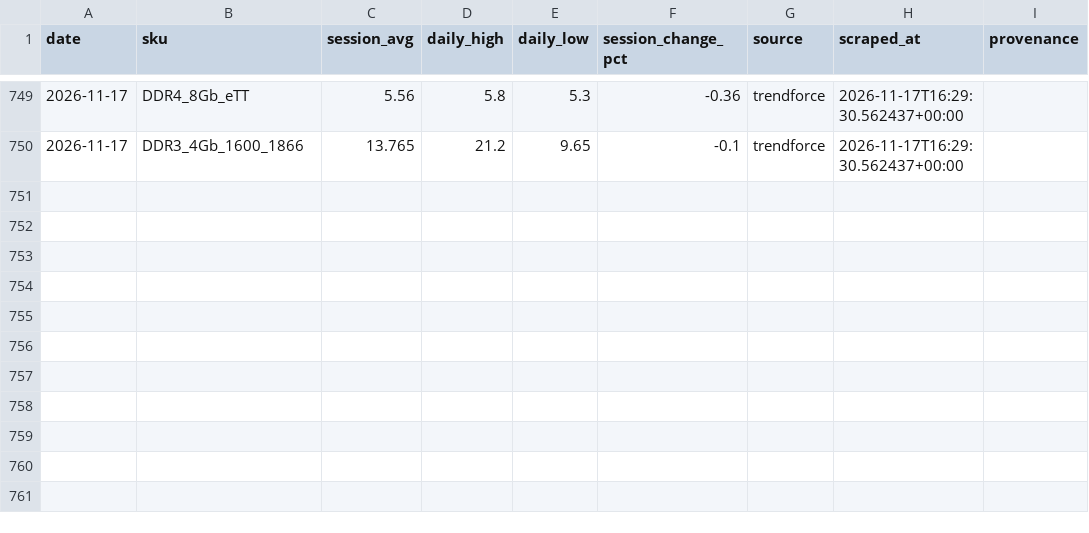
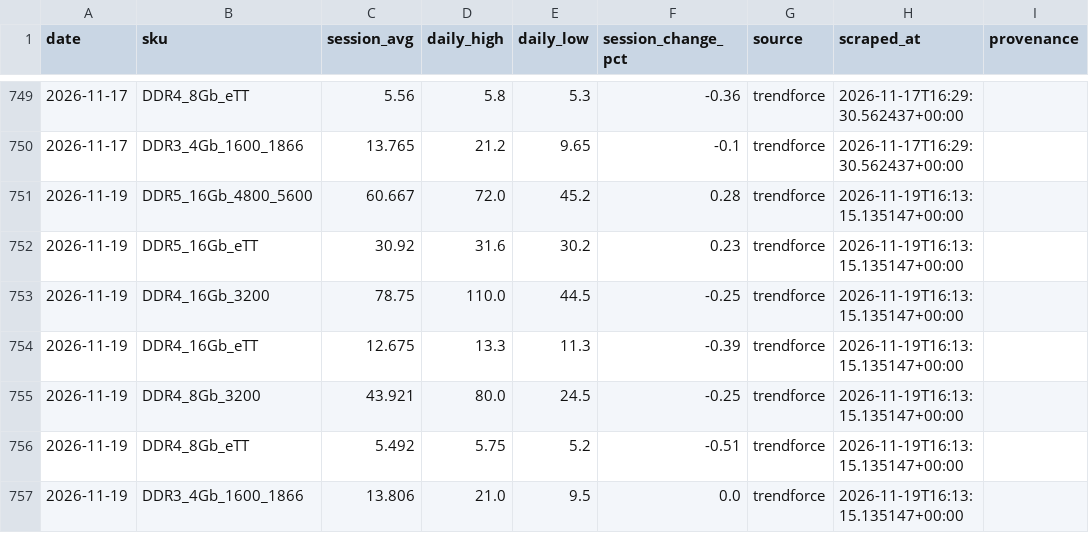
Before and after one commit to 94yz6n6q9z-arch/Memory-Cycle-Daily-Report, a CSV file: data/dram_spot_history.csv, drawn as a sheet; only a part is shown, gaps mark what is left out; the diff names each change by its address in the sheet, - before the commit and + after, or states it on an @@ line.

```diff
--- a/data/dram_spot_history.csv
+++ b/data/dram_spot_history.csv
+row 751: 2026-11-19 | DDR5_16Gb_4800_5600 | 60.667 | 72.0 | 45.2 | 0.28 | trendforce | 2026-11-19T16:13:15.135147+00:00
+row 752: 2026-11-19 | DDR5_16Gb_eTT | 30.92 | 31.6 | 30.2 | 0.23 | trendforce | 2026-11-19T16:13:15.135147+00:00
+row 753: 2026-11-19 | DDR4_16Gb_3200 | 78.75 | 110.0 | 44.5 | -0.25 | trendforce | 2026-11-19T16:13:15.135147+00:00
+row 754: 2026-11-19 | DDR4_16Gb_eTT | 12.675 | 13.3 | 11.3 | -0.39 | trendforce | 2026-11-19T16:13:15.135147+00:00
+row 755: 2026-11-19 | DDR4_8Gb_3200 | 43.921 | 80.0 | 24.5 | -0.25 | trendforce | 2026-11-19T16:13:15.135147+00:00
+row 756: 2026-11-19 | DDR4_8Gb_eTT | 5.492 | 5.75 | 5.2 | -0.51 | trendforce | 2026-11-19T16:13:15.135147+00:00
+row 757: 2026-11-19 | DDR3_4Gb_1600_1866 | 13.806 | 21.0 | 9.5 | 0.0 | trendforce | 2026-11-19T16:13:15.135147+00:00
```
Also changed, not shown: data/dram_contract_actuals.csv, 23 other files.
